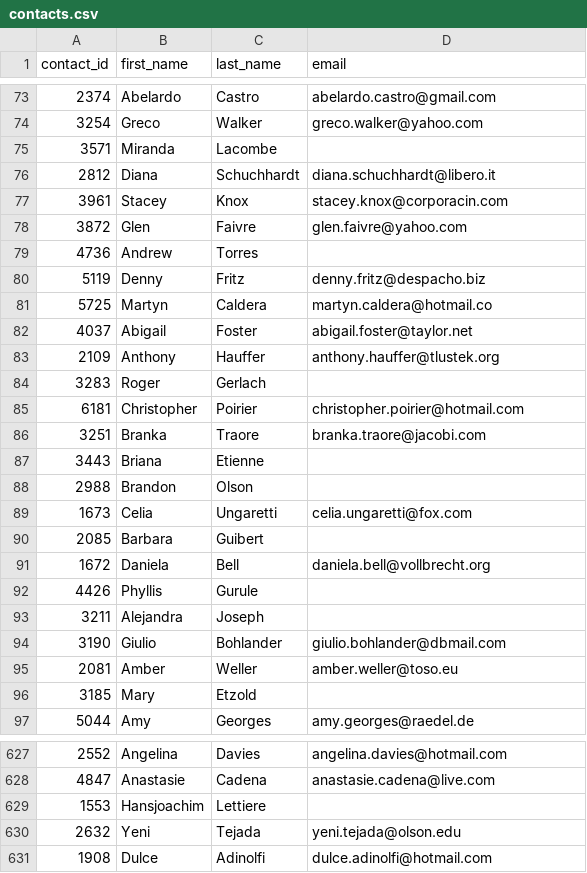
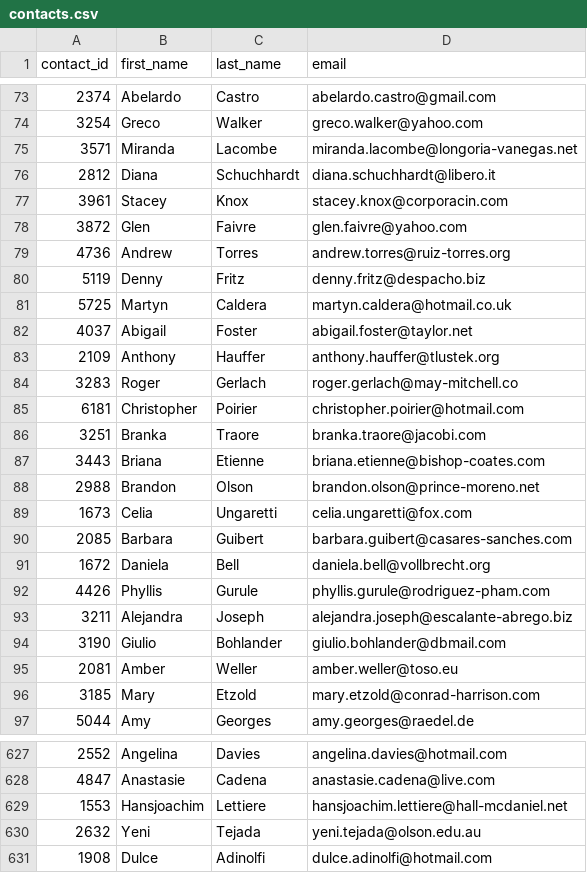
Before and after one commit to Hisako3/Crowdfunding_ETL, a CSV file: Resources/contacts.csv, drawn as a sheet; only a part is shown, gaps mark what is left out; the diff covers the shown part only.

```diff
--- a/Resources/contacts.csv
+++ b/Resources/contacts.csv
@@ -74,3 +74,3 @@ contact_id,first_name,last_name,email
 3254,Greco,Walker,greco.walker@yahoo.com
-3571,Miranda,Lacombe,
+3571,Miranda,Lacombe,miranda.lacombe@longoria-vanegas.net
 2812,Diana,Schuchhardt,diana.schuchhardt@libero.it
@@ -78,20 +78,20 @@ contact_id,first_name,last_name,email
 3872,Glen,Faivre,glen.faivre@yahoo.com
-4736,Andrew,Torres,
+4736,Andrew,Torres,andrew.torres@ruiz-torres.org
 5119,Denny,Fritz,denny.fritz@despacho.biz
-5725,Martyn,Caldera,martyn.caldera@hotmail.co
+5725,Martyn,Caldera,martyn.caldera@hotmail.co.uk
 4037,Abigail,Foster,abigail.foster@taylor.net
 2109,Anthony,Hauffer,anthony.hauffer@tlustek.org
-3283,Roger,Gerlach,
+3283,Roger,Gerlach,roger.gerlach@may-mitchell.co
 6181,Christopher,Poirier,christopher.poirier@hotmail.com
 3251,Branka,Traore,branka.traore@jacobi.com
-3443,Briana,Etienne,
-2988,Brandon,Olson,
+3443,Briana,Etienne,briana.etienne@bishop-coates.com
+2988,Brandon,Olson,brandon.olson@prince-moreno.net
 1673,Celia,Ungaretti,celia.ungaretti@fox.com
-2085,Barbara,Guibert,
+2085,Barbara,Guibert,barbara.guibert@casares-sanches.com
 1672,Daniela,Bell,daniela.bell@vollbrecht.org
-4426,Phyllis,Gurule,
-3211,Alejandra,Joseph,
+4426,Phyllis,Gurule,phyllis.gurule@rodriguez-pham.com
+3211,Alejandra,Joseph,alejandra.joseph@escalante-abrego.biz
 3190,Giulio,Bohlander,giulio.bohlander@dbmail.com
 2081,Amber,Weller,amber.weller@toso.eu
-3185,Mary,Etzold,
+3185,Mary,Etzold,mary.etzold@conrad-harrison.com
 5044,Amy,Georges,amy.georges@raedel.de
@@ -628,4 +628,4 @@ contact_id,first_name,last_name,email
 4847,Anastasie,Cadena,anastasie.cadena@live.com
-1553,Hansjoachim,Lettiere,
-2632,Yeni,Tejada,yeni.tejada@olson.edu
+1553,Hansjoachim,Lettiere,hansjoachim.lettiere@hall-mcdaniel.net
+2632,Yeni,Tejada,yeni.tejada@olson.edu.au
 1908,Dulce,Adinolfi,dulce.adinolfi@hotmail.com
```
Also changed, not shown: 186 edited cells elsewhere in this file, Resources/campaign.csv, 1 other file.
